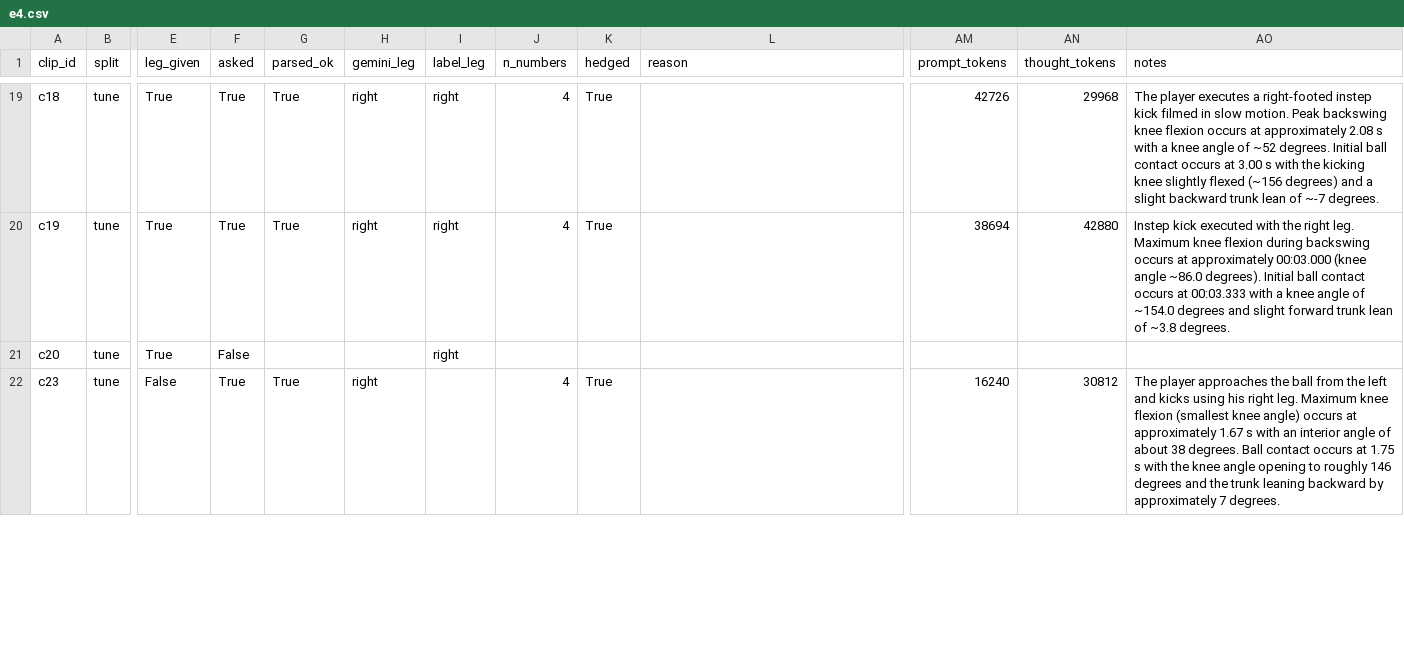
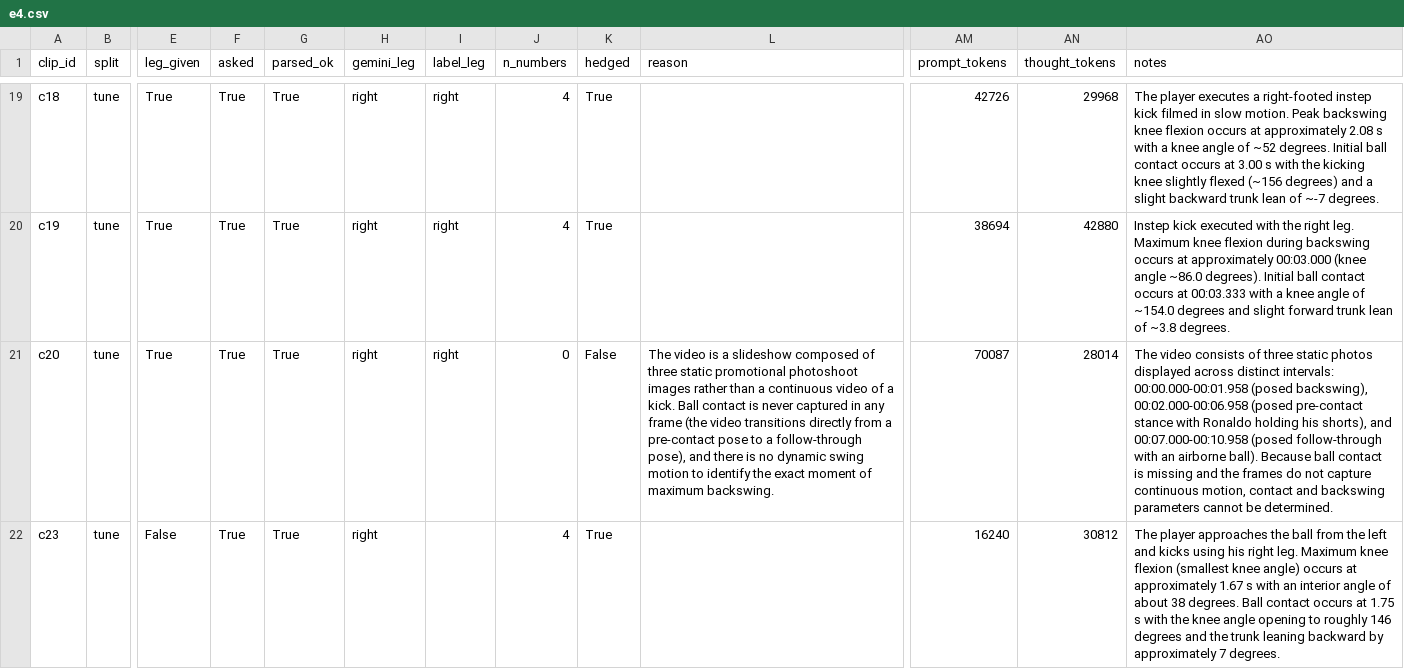
Before and after one commit to OkayWheresAamir/kickcoachv2, a CSV file: results/e4.csv, drawn as a sheet; only a part is shown, gaps mark what is left out; the diff covers the shown part only; the diff names each change by its address in the sheet, - before the commit and + after, or states it on an @@ line.

Commit message:
After Phase 9: phase order set (DEC-044: resume finalisation, then a system evaluation that includes E10); E4 complete, 26/26 clips (Gemini refused c20 with a false 'slideshow' reason, checked against frame differences); docs record project facts only

```diff
--- a/results/e4.csv
+++ b/results/e4.csv
-F21 (asked): False
+F21 (asked): True
-G21 (parsed_ok): (empty)
+G21 (parsed_ok): True
-H21 (gemini_leg): (empty)
+H21 (gemini_leg): right
-J21 (n_numbers): (empty)
+J21 (n_numbers): 0
-K21 (hedged): (empty)
+K21 (hedged): False
-L21 (reason): (empty)
+L21 (reason): The video is a slideshow composed of three static promotional photoshoot images rather than a continuous video of a kick. Ball contact is never captured in any frame (the video transitions directly from a pre-contact pose to a follow-through pose), and there is no dynamic swing motion to identify the exact moment of maximum backswing.
-AM21 (prompt_tokens): (empty)
+AM21 (prompt_tokens): 70087
-AN21 (thought_tokens): (empty)
+AN21 (thought_tokens): 28014
-AO21 (notes): (empty)
+AO21 (notes): The video consists of three static photos displayed across distinct intervals: 00:00.000-00:01.958 (posed backswing), 00:02.000-00:06.958 (posed pre-contact stance with Ronaldo holding his shorts), and 00:07.000-00:10.958 (posed follow-through with an airborne ball). Because ball contact is missing and the frames do not capture continuous motion, contact and backswing parameters cannot be determined.
```
Also changed, not shown: 49 edited cells elsewhere in this file, 7 other files.
